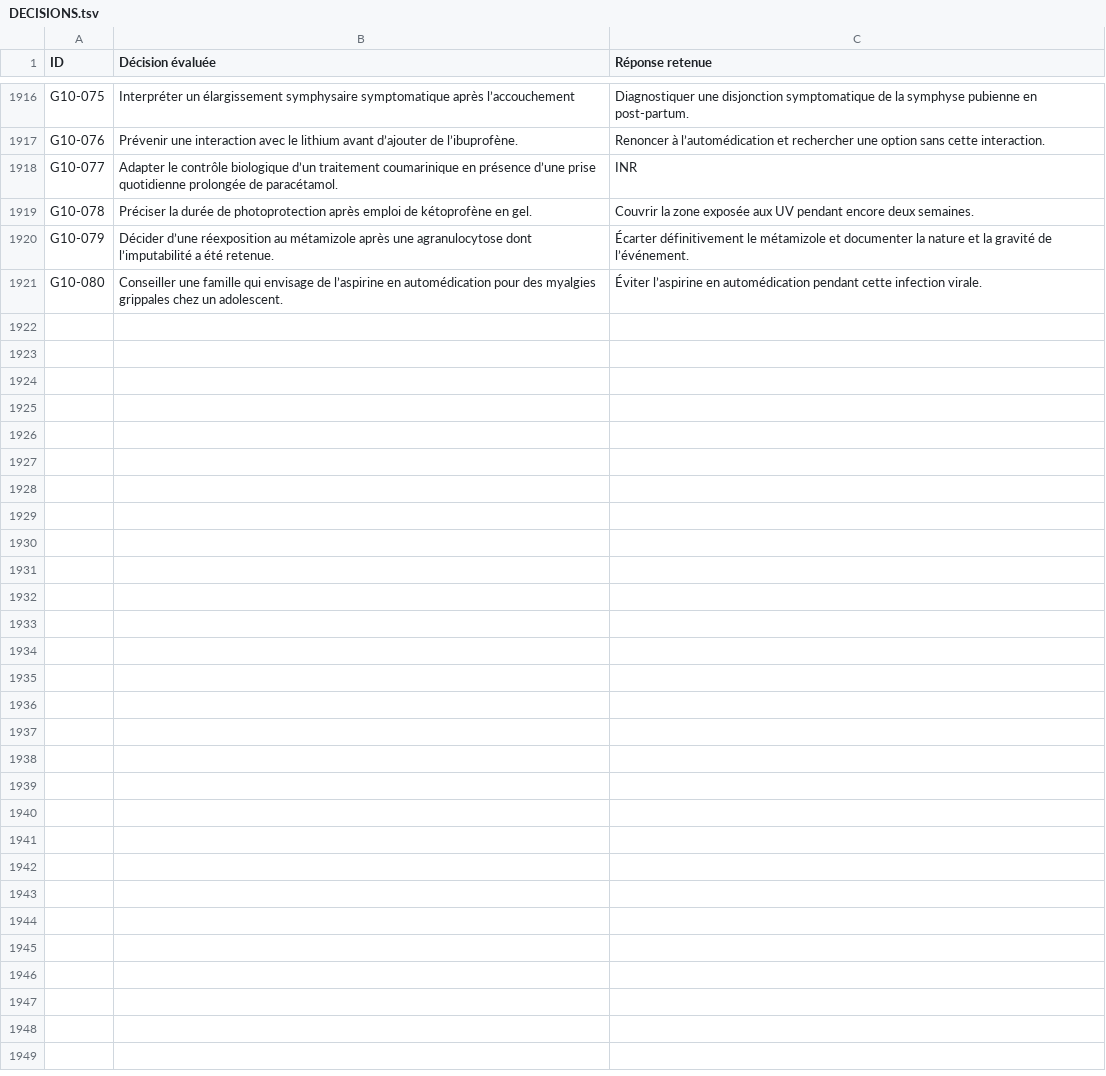
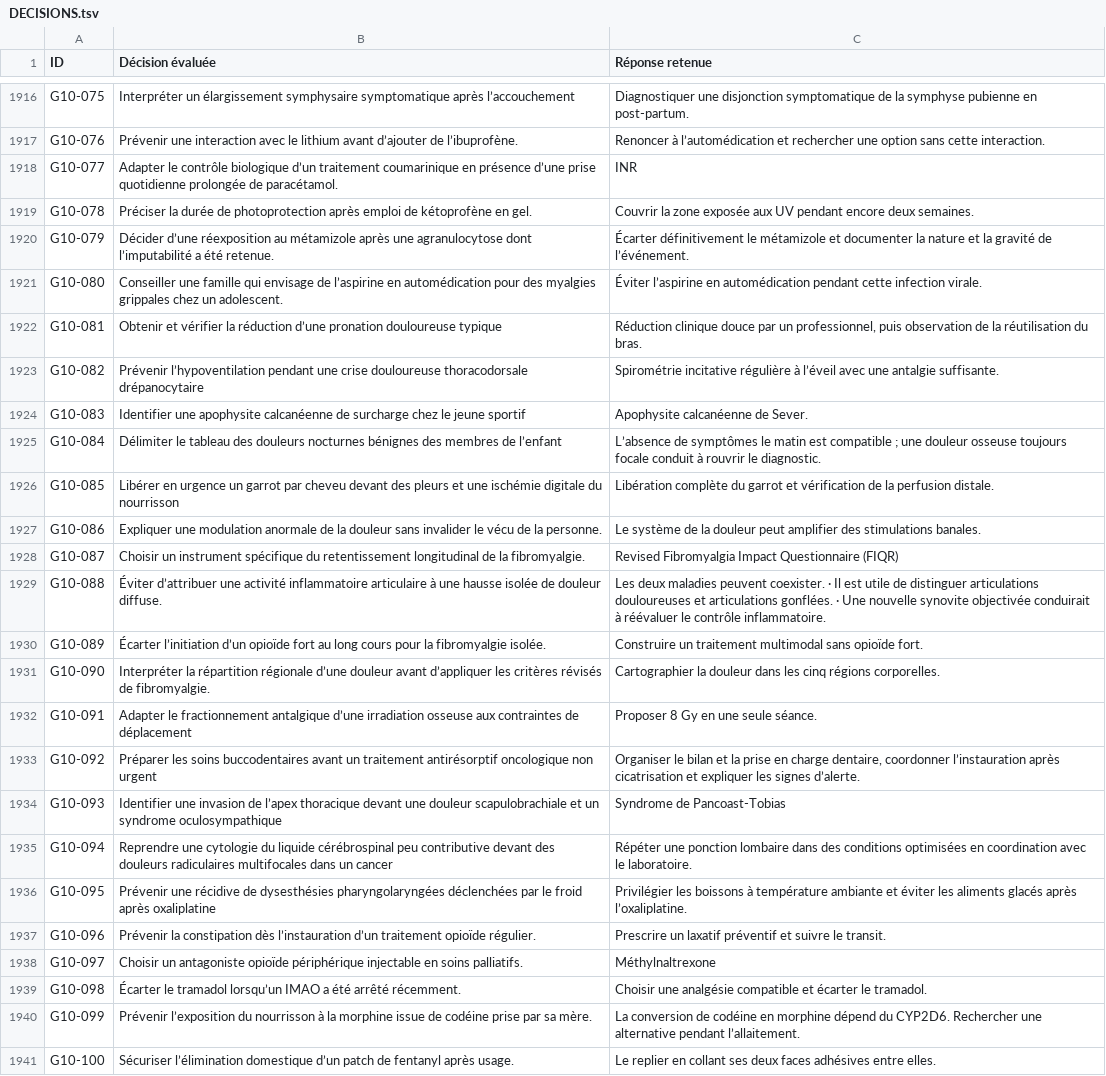
Before and after one commit to vialdjoukang-spec/organigramme-examen-federal, a TSV file: QCMs_A_K'_Menus_Long_Chatgpt/DECISIONS.tsv, drawn as a sheet; only a part is shown, gaps mark what is left out.

Commit message:
Intégrer le lot 097 de G10 et vérifier les empreintes

```diff
--- a/QCMs_A_K'_Menus_Long_Chatgpt/DECISIONS.tsv
+++ b/QCMs_A_K'_Menus_Long_Chatgpt/DECISIONS.tsv
@@ -1921 +1921,21 @@ G10-079	Décider d’une réexposition au métamizole après une agranulocytose
 G10-080	Conseiller une famille qui envisage de l’aspirine en automédication pour des myalgies grippales chez un adolescent.	Éviter l’aspirine en automédication pendant cette infection virale.
+G10-081	Obtenir et vérifier la réduction d’une pronation douloureuse typique	Réduction clinique douce par un professionnel, puis observation de la réutilisation du bras.
+G10-082	Prévenir l’hypoventilation pendant une crise douloureuse thoracodorsale drépanocytaire	Spirométrie incitative régulière à l’éveil avec une antalgie suffisante.
+G10-083	Identifier une apophysite calcanéenne de surcharge chez le jeune sportif	Apophysite calcanéenne de Sever.
+G10-084	Délimiter le tableau des douleurs nocturnes bénignes des membres de l’enfant	L’absence de symptômes le matin est compatible ; une douleur osseuse toujours focale conduit à rouvrir le diagnostic.
+G10-085	Libérer en urgence un garrot par cheveu devant des pleurs et une ischémie digitale du nourrisson	Libération complète du garrot et vérification de la perfusion distale.
+G10-086	Expliquer une modulation anormale de la douleur sans invalider le vécu de la personne.	Le système de la douleur peut amplifier des stimulations banales.
+G10-087	Choisir un instrument spécifique du retentissement longitudinal de la fibromyalgie.	Revised Fibromyalgia Impact Questionnaire (FIQR)
+G10-088	Éviter d’attribuer une activité inflammatoire articulaire à une hausse isolée de douleur diffuse.	Les deux maladies peuvent coexister. · Il est utile de distinguer articulations douloureuses et articulations gonflées. · Une nouvelle synovite objectivée conduirait à réévaluer le contrôle inflammatoire.
+G10-089	Écarter l’initiation d’un opioïde fort au long cours pour la fibromyalgie isolée.	Construire un traitement multimodal sans opioïde fort.
+G10-090	Interpréter la répartition régionale d’une douleur avant d’appliquer les critères révisés de fibromyalgie.	Cartographier la douleur dans les cinq régions corporelles.
+G10-091	Adapter le fractionnement antalgique d’une irradiation osseuse aux contraintes de déplacement	Proposer 8 Gy en une seule séance.
+G10-092	Préparer les soins buccodentaires avant un traitement antirésorptif oncologique non urgent	Organiser le bilan et la prise en charge dentaire, coordonner l’instauration après cicatrisation et expliquer les signes d’alerte.
+G10-093	Identifier une invasion de l’apex thoracique devant une douleur scapulobrachiale et un syndrome oculosympathique	Syndrome de Pancoast-Tobias
+G10-094	Reprendre une cytologie du liquide cérébrospinal peu contributive devant des douleurs radiculaires multifocales dans un cancer	Répéter une ponction lombaire dans des conditions optimisées en coordination avec le laboratoire.
+G10-095	Prévenir une récidive de dysesthésies pharyngolaryngées déclenchées par le froid après oxaliplatine	Privilégier les boissons à température ambiante et éviter les aliments glacés après l’oxaliplatine.
+G10-096	Prévenir la constipation dès l’instauration d’un traitement opioïde régulier.	Prescrire un laxatif préventif et suivre le transit.
+G10-097	Choisir un antagoniste opioïde périphérique injectable en soins palliatifs.	Méthylnaltrexone
+G10-098	Écarter le tramadol lorsqu’un IMAO a été arrêté récemment.	Choisir une analgésie compatible et écarter le tramadol.
+G10-099	Prévenir l’exposition du nourrisson à la morphine issue de codéine prise par sa mère.	La conversion de codéine en morphine dépend du CYP2D6. Rechercher une alternative pendant l’allaitement.
+G10-100	Sécuriser l’élimination domestique d’un patch de fentanyl après usage.	Le replier en collant ses deux faces adhésives entre elles.
```
Also changed, not shown: 2 other files.
